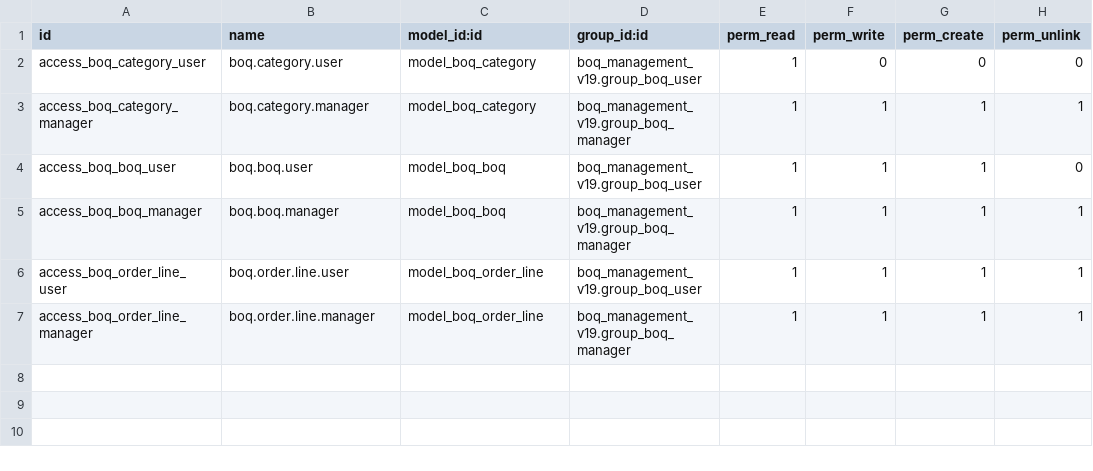
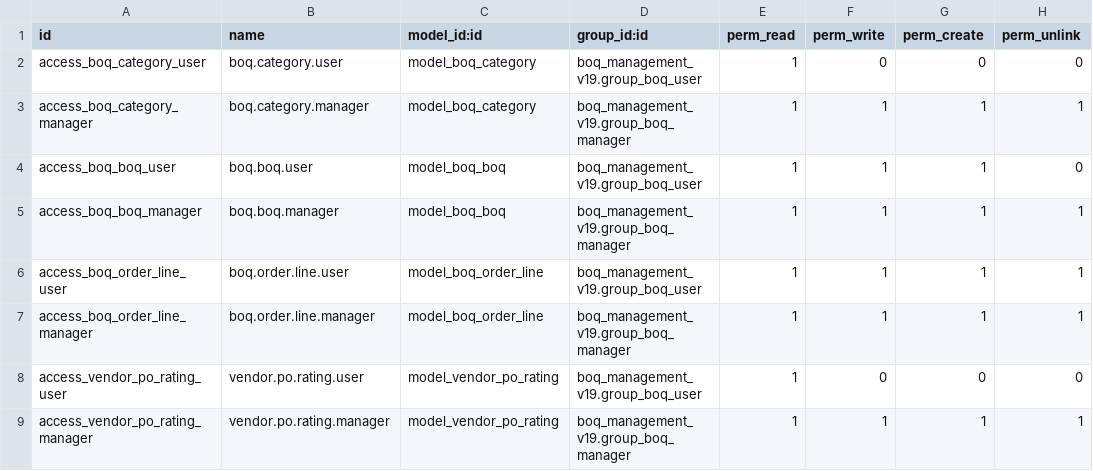
Before and after one commit to support-fingertip/tint-tone-and-shades, a CSV file: boq_management_v19/security/ir.model.access.csv, drawn as a sheet; the diff names each change by its address in the sheet, - before the commit and + after, or states it on an @@ line.

```diff
--- a/boq_management_v19/security/ir.model.access.csv
+++ b/boq_management_v19/security/ir.model.access.csv
+row 8: access_vendor_po_rating_user | vendor.po.rating.user | model_vendor_po_rating | boq_management_v19.group_boq_user | 1 | 0 | 0 | 0
+row 9: access_vendor_po_rating_manager | vendor.po.rating.manager | model_vendor_po_rating | boq_management_v19.group_boq_manager | 1 | 1 | 1 | 1
```
Also changed, not shown: 17 other files.
